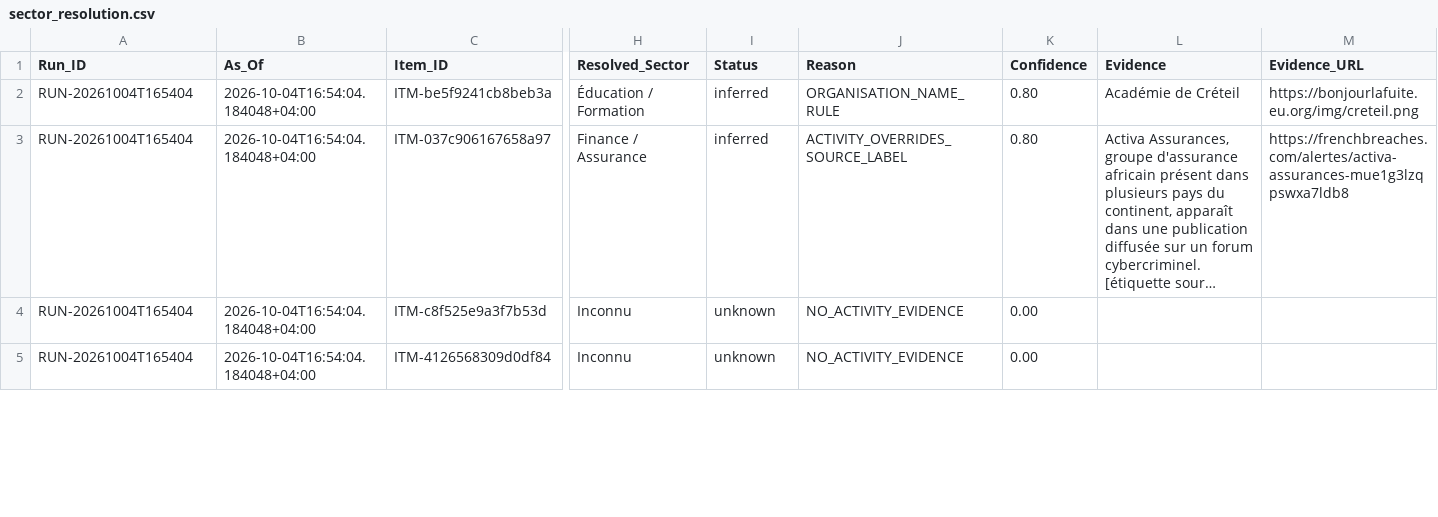
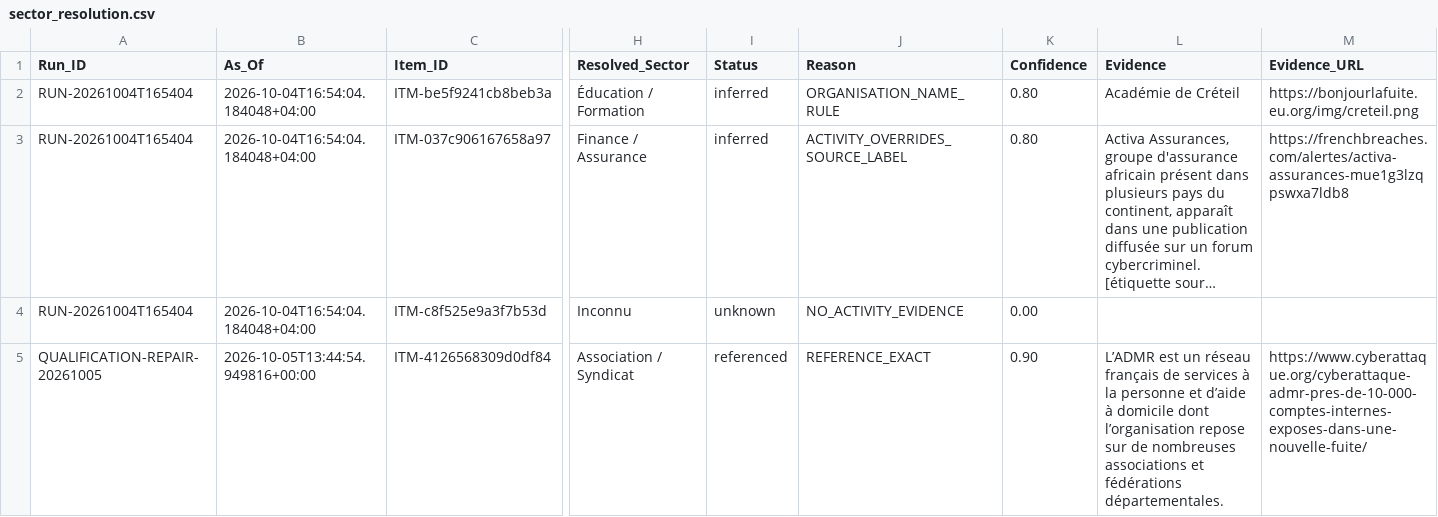
Before and after one commit to Ya7o/Cyberwatch, a CSV file: data/sector_resolution.csv, drawn as a sheet; only a part is shown, gaps mark what is left out; long unchanged cells end in …; the diff covers the shown part only; the diff names each change by its address in the sheet, - before the commit and + after, or states it on an @@ line.

Commit message:
fix: protect collection recovery and repair audited qualifications

```diff
--- a/data/sector_resolution.csv
+++ b/data/sector_resolution.csv
-A5 (Run_ID): RUN-20261004T165404
+A5 (Run_ID): QUALIFICATION-REPAIR-20261005
-B5 (As_Of): 2026-10-04T16:54:04.184048+04:00
+B5 (As_Of): 2026-10-05T13:44:54.949816+00:00
-H5 (Resolved_Sector): Inconnu
+H5 (Resolved_Sector): Association / Syndicat
-I5 (Status): unknown
+I5 (Status): referenced
-J5 (Reason): NO_ACTIVITY_EVIDENCE
+J5 (Reason): REFERENCE_EXACT
-K5 (Confidence): 0.00
+K5 (Confidence): 0.90
-L5 (Evidence): (empty)
+L5 (Evidence): L’ADMR est un réseau français de services à la personne et d’aide à domicile dont l’organisation repose sur de nombreuses associations et fédérations départementales.
-M5 (Evidence_URL): (empty)
+M5 (Evidence_URL): https://www.cyberattaque.org/cyberattaque-admr-pres-de-10-000-comptes-internes-exposes-dans-une-nouvelle-fuite/
```
Also changed, not shown: 11 edited cells elsewhere in this file, data/enrichment_reference.csv, data/incidents.csv, 19 other files.
